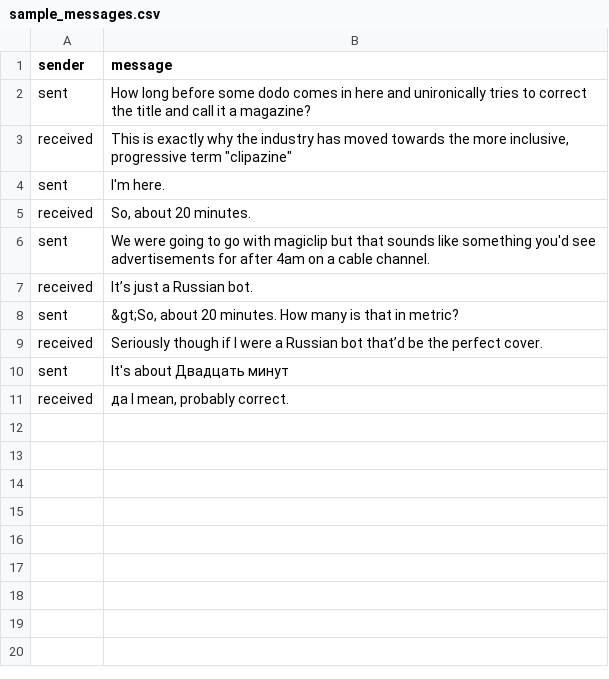
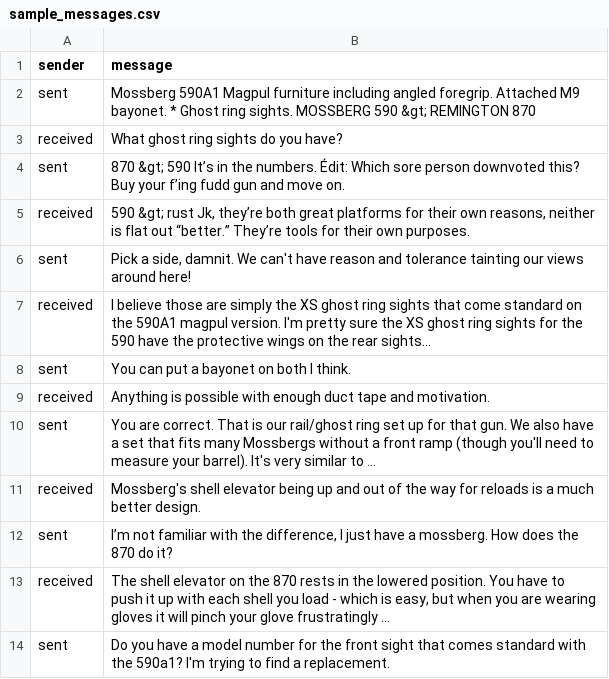
Before and after one commit to nodrog1061/Mobile-Comms-Emulator, a CSV file: sample_messages.csv, drawn as a sheet.

Commit message:
Enhance screenshot generation with metadata and conversation tracking
- Updated sample_messages.csv with new conversation examples related to firearms.
- Modified screenshot_api.py to include metadata storage for generated screenshots, including conversation details and evidence images.
- Implemented a new function to retrieve conversation messages along with metadata.
- Added functionality to generate both JSON and CSV metadata files for easier access to screenshot information.
- Introduced subs.txt to store subreddit names for potential use in conversations.

```diff
--- a/sample_messages.csv
+++ b/sample_messages.csv
@@ -1,11 +1,14 @@
 sender,message
-sent,"How long before some dodo comes in here and unironically tries to correct the title and call it a magazine?"
-received,"This is exactly why the industry has moved towards the more inclusive, progressive term ""clipazine"""
-sent,"I'm here."
-received,"So, about 20 minutes."
-sent,"We were going to go with magiclip but that sounds like something you'd see advertisements for after 4am on a cable channel."
-received,"It’s just a Russian bot."
-sent,"&gt;So, about 20 minutes. How many is that in metric?"
-received,"Seriously though if I were a Russian bot that’d be the perfect cover."
-sent,"It's about Двадцать минут"
-received,"да I mean, probably correct."
+sent,"Mossberg 590A1 Magpul furniture including angled foregrip. Attached M9 bayonet. * Ghost ring sights. MOSSBERG 590 &gt; REMINGTON 870"
+received,"What ghost ring sights do you have?"
+sent,"870 &gt; 590 It’s in the numbers. Édit: Which sore person downvoted this? Buy your f’ing fudd gun and move on."
+received,"590 &gt; rust Jk, they’re both great platforms for their own reasons, neither is flat out “better.” They’re tools for their own purposes."
+sent,"Pick a side, damnit. We can't have reason and tolerance tainting our views around here!"
+received,"I believe those are simply the XS ghost ring sights that come standard on the 590A1 magpul version. I'm pretty sure the XS ghost ring sights for the 590 have the protective wings on the rear sights..."
+sent,"You can put a bayonet on both I think."
+received,"Anything is possible with enough duct tape and motivation."
+sent,"You are correct. That is our rail/ghost ring set up for that gun. We also have a set that fits many Mossbergs without a front ramp (though you'll need to measure your barrel). It's very similar to ..."
+received,"Mossberg's shell elevator being up and out of the way for reloads is a much better design."
+sent,"I’m not familiar with the difference, I just have a mossberg. How does the 870 do it?"
+received,"The shell elevator on the 870 rests in the lowered position. You have to push it up with each shell you load - which is easy, but when you are wearing gloves it will pinch your glove frustratingly ..."
+sent,"Do you have a model number for the front sight that comes standard with the 590a1? I'm trying to find a replacement."
```
Also changed, not shown: 6 other files.
